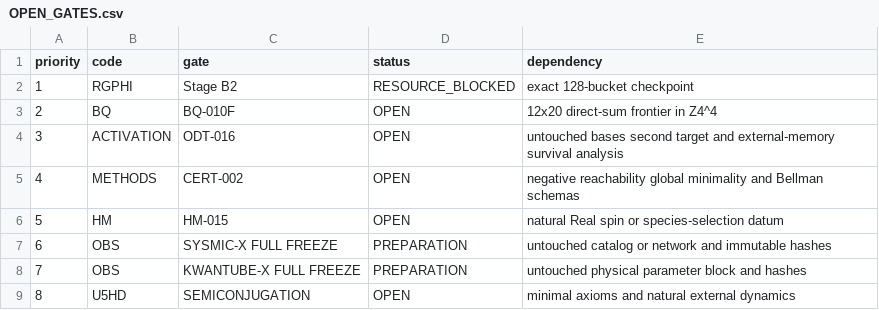
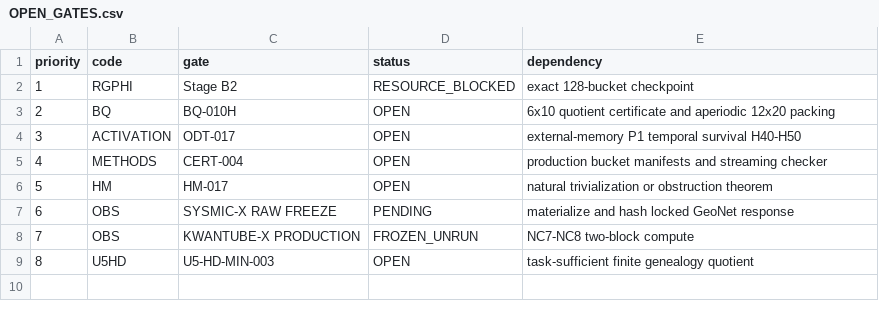
Before and after one commit to FacundoFirmenich/magimathics, a CSV file: portfolio/OPEN_GATES.csv, drawn as a sheet.

```diff
--- a/portfolio/OPEN_GATES.csv
+++ b/portfolio/OPEN_GATES.csv
@@ -2,8 +2,8 @@ priority,code,gate,status,dependency
 1,RGPHI,Stage B2,RESOURCE_BLOCKED,exact 128-bucket checkpoint
-2,BQ,BQ-010F,OPEN,12x20 direct-sum frontier in Z4^4
-3,ACTIVATION,ODT-016,OPEN,untouched bases second target and external-memory survival analysis
-4,METHODS,CERT-002,OPEN,negative reachability global minimality and Bellman schemas
-5,HM,HM-015,OPEN,natural Real spin or species-selection datum
-6,OBS,SYSMIC-X FULL FREEZE,PREPARATION,untouched catalog or network and immutable hashes
-7,OBS,KWANTUBE-X FULL FREEZE,PREPARATION,untouched physical parameter block and hashes
-8,U5HD,SEMICONJUGATION,OPEN,minimal axioms and natural external dynamics
+2,BQ,BQ-010H,OPEN,6x10 quotient certificate and aperiodic 12x20 packing
+3,ACTIVATION,ODT-017,OPEN,external-memory P1 temporal survival H40-H50
+4,METHODS,CERT-004,OPEN,production bucket manifests and streaming checker
+5,HM,HM-017,OPEN,natural trivialization or obstruction theorem
+6,OBS,SYSMIC-X RAW FREEZE,PENDING,materialize and hash locked GeoNet response
+7,OBS,KWANTUBE-X PRODUCTION,FROZEN_UNRUN,NC7-NC8 two-block compute
+8,U5HD,U5-HD-MIN-003,OPEN,task-sufficient finite genealogy quotient
```
Also changed, not shown: portfolio/NEGATIVE_RESULTS_LEDGER.csv, registry/REPOSITORY_REGISTRY.csv, 9 other files.
